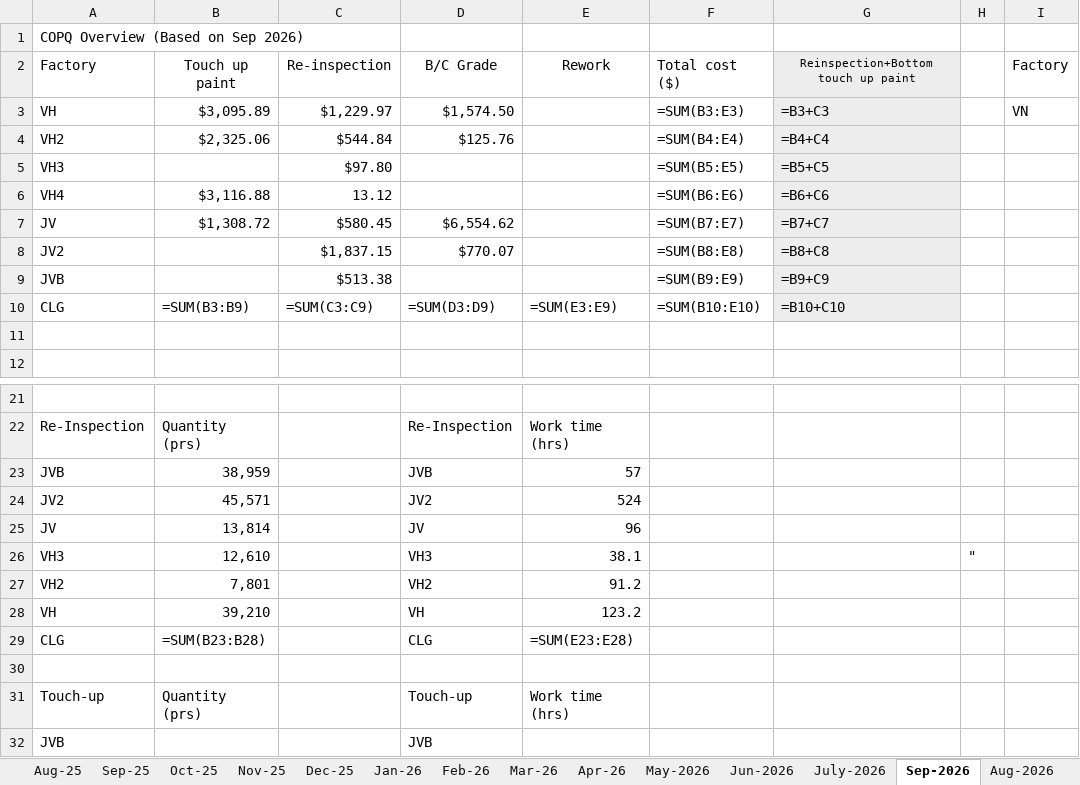
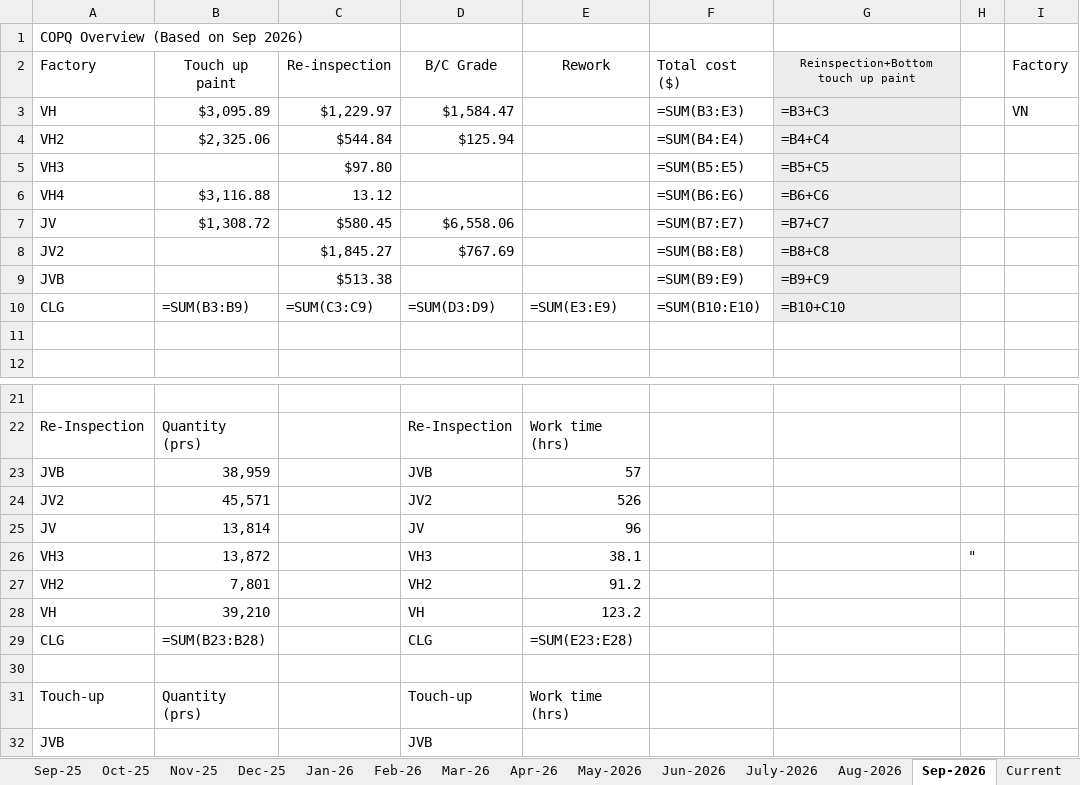
Before and after one commit to fvto/COPQ, an Excel workbook: Database/CoPQ database 25.xlsx, sheet Sep-2026, drawn as a sheet; only a part is shown, gaps mark what is left out; values as stored, in another font and other column widths than the file's, no borders; formulas without a stored value are shown as written; the diff names each change by its address in the sheet, - before the commit and + after, or states it on an @@ line.

```diff
--- a/Database/CoPQ database 25.xlsx (sheet Sep-2026)
+++ b/Database/CoPQ database 25.xlsx (sheet Sep-2026)
@@ sheet tab order changed: Sep-25 | Oct-25 | Nov-25 | Dec-25 | Jan-26 | Feb-26 | Mar-26 | Apr-26 | May-2026 | Jun-2026 | July-2026 | Aug-2026 | Sep-2026 | Current @@
-D3: $1,574.50
+D3: $1,584.47
-D4: $125.76
+D4: $125.94
-D7: $6,554.62
+D7: $6,558.06
-C8: $1,837.15
+C8: $1,845.27
-D8: $770.07
+D8: $767.69
-E24: 524
+E24: 526
-B26: 12,610
+B26: 13,872
```
Also changed, not shown: sheet Current, sheet Aug-2026, Database/CoPQ_type_analysis.xlsx, Output/Monthly/2026-09/CoPQ_type_analysis.xlsx, 13 other files.
